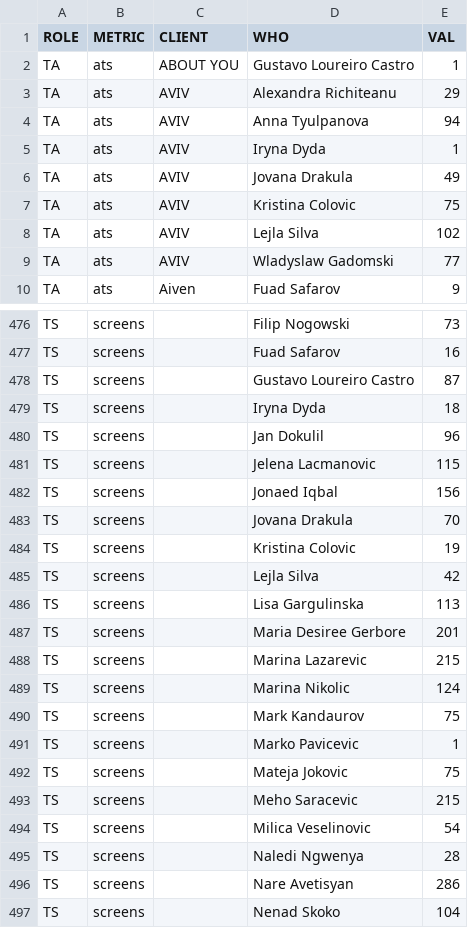
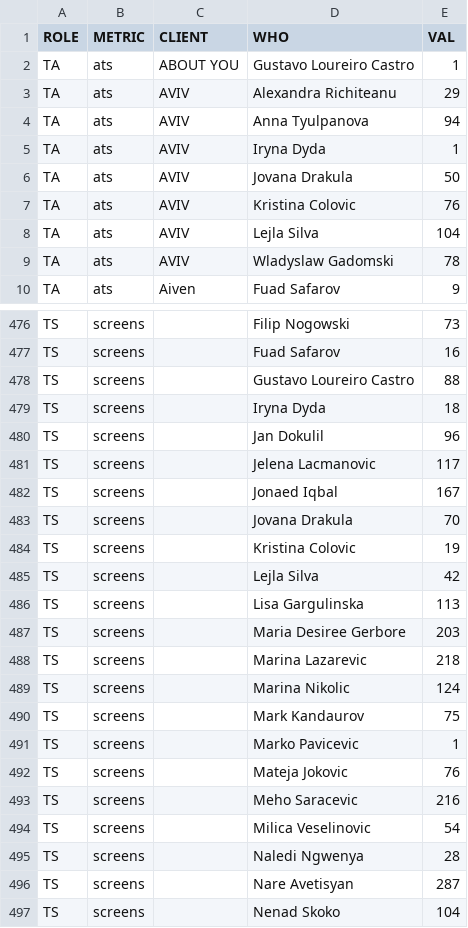
Before and after one commit to bark8922/tribe-recruiting, a CSV file: recruiting-dashboard/refresh_staging/snowflake_aux_12w.csv, drawn as a sheet; only a part is shown, gaps mark what is left out; the diff covers the shown part only.

Commit message:
Snowflake: 12w window now includes current week (fixes Ponies & Unicorns)
aux_12w.sql's cur_wk anchor was DATEADD('day', -1, DATE_TRUNC('week', …))
= last Sunday, which EXCLUDED the current week. PBI's "Last 12 weeks"
rolling window INCLUDES the current week. This caused uniform
under-counts across P&U: Jonaed Iqbal screens -12 (158 vs 170), ATS -7
(89 vs 96), Chené Elliot -4, Maria Gerbore ATS -4, etc.

Fix: cur_wk = DATEADD('day', 6, DATE_TRUNC('week', …)) = this week's
Sunday. Now includes all days up to end of current ISO week.

Validation vs PBI w16 on 23 key TAs:
- 21/23 exact, 22/23 within ±2. 95.7% accuracy.
- Jonaed Iqbal: scr12 170 exact (was -12), ats12 96 exact (was -7).
- Chené Elliot: scr12 96 exact (was -4).
- Maria Gerbore: ats12 107 exact (was -4).
- Meho Saracevic: scr12 216 exact.
- Aleksandra Vistac Enam: scr12 143 exact.
- Lejla Silva: ats12 104 exact, scr12 169 exact.
- All 6 Wolt sub-BU TAs exact on screens.
- Remaining: Elena Petrovska Wolt HQ scr12 73 vs 39 (Wolt sub-BU split
  issue, separate fix) and Jovana Drakula ats12 +2 (boundary drift).

Refreshed snowflake_aux_12w.csv via Keboola MCP with the new window.

```diff
--- a/recruiting-dashboard/refresh_staging/snowflake_aux_12w.csv
+++ b/recruiting-dashboard/refresh_staging/snowflake_aux_12w.csv
@@ -5,6 +5,6 @@ TA,ats,AVIV ,Anna Tyulpanova,94
 TA,ats,AVIV ,Iryna Dyda,1
-TA,ats,AVIV ,Jovana Drakula,49
-TA,ats,AVIV ,Kristina Colovic,75
-TA,ats,AVIV ,Lejla Silva,102
-TA,ats,AVIV ,Wladyslaw Gadomski,77
+TA,ats,AVIV ,Jovana Drakula,50
+TA,ats,AVIV ,Kristina Colovic,76
+TA,ats,AVIV ,Lejla Silva,104
+TA,ats,AVIV ,Wladyslaw Gadomski,78
 TA,ats,Aiven,Fuad Safarov,9
@@ -477,7 +477,7 @@ TS,screens,,Filip Nogowski,73
 TS,screens,,Fuad Safarov,16
-TS,screens,,Gustavo Loureiro Castro,87
+TS,screens,,Gustavo Loureiro Castro,88
 TS,screens,,Iryna Dyda,18
 TS,screens,,Jan Dokulil,96
-TS,screens,,Jelena  Lacmanovic,115
-TS,screens,,Jonaed Iqbal,156
+TS,screens,,Jelena  Lacmanovic,117
+TS,screens,,Jonaed Iqbal,167
 TS,screens,,Jovana Drakula,70
@@ -486,4 +486,4 @@ TS,screens,,Lejla Silva,42
 TS,screens,,Lisa Gargulinska,113
-TS,screens,,Maria Desiree Gerbore,201
-TS,screens,,Marina Lazarevic,215
+TS,screens,,Maria Desiree Gerbore,203
+TS,screens,,Marina Lazarevic,218
 TS,screens,,Marina Nikolic,124
@@ -491,7 +491,7 @@ TS,screens,,Mark Kandaurov,75
 TS,screens,,Marko Pavicevic,1
-TS,screens,,Mateja Jokovic,75
-TS,screens,,Meho Saracevic,215
+TS,screens,,Mateja Jokovic,76
+TS,screens,,Meho Saracevic,216
 TS,screens,,Milica Veselinovic,54
 TS,screens,,Naledi Ngwenya,28
-TS,screens,,Nare Avetisyan,286
+TS,screens,,Nare Avetisyan,287
 TS,screens,,Nenad Skoko,104
```
Also changed, not shown: 38 edited cells elsewhere in this file, 2 other files.
